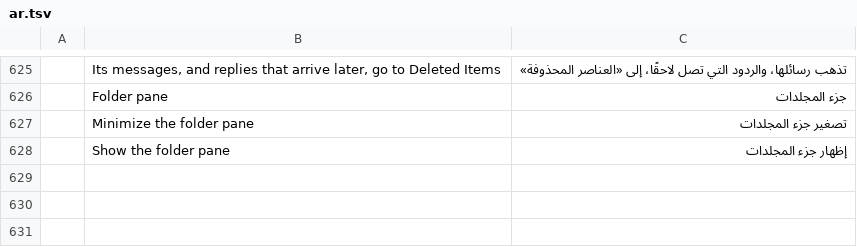
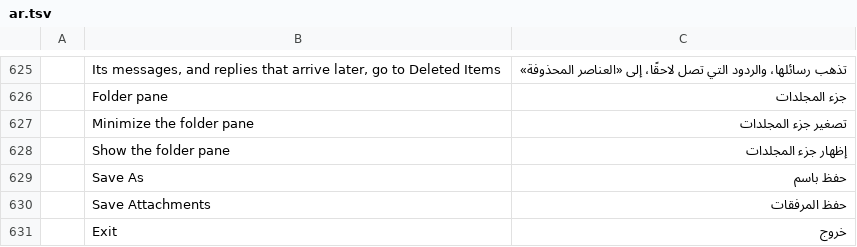
Before and after one commit to ZIDAN44/mailcraft, a TSV file: crates/ui-egui/src/i18n/ar.tsv, drawn as a sheet; only a part is shown, gaps mark what is left out; the diff names each change by its address in the sheet, - before the commit and + after, or states it on an @@ line.

```diff
--- a/crates/ui-egui/src/i18n/ar.tsv
+++ b/crates/ui-egui/src/i18n/ar.tsv
+row 629:  | Save As | حفظ باسم
+row 630:  | Save Attachments | حفظ المرفقات
+row 631:  | Exit | خروج
```
Also changed, not shown: crates/ui-egui/src/i18n/fr.tsv, crates/ui-egui/src/i18n/he.tsv, 11 other files.
